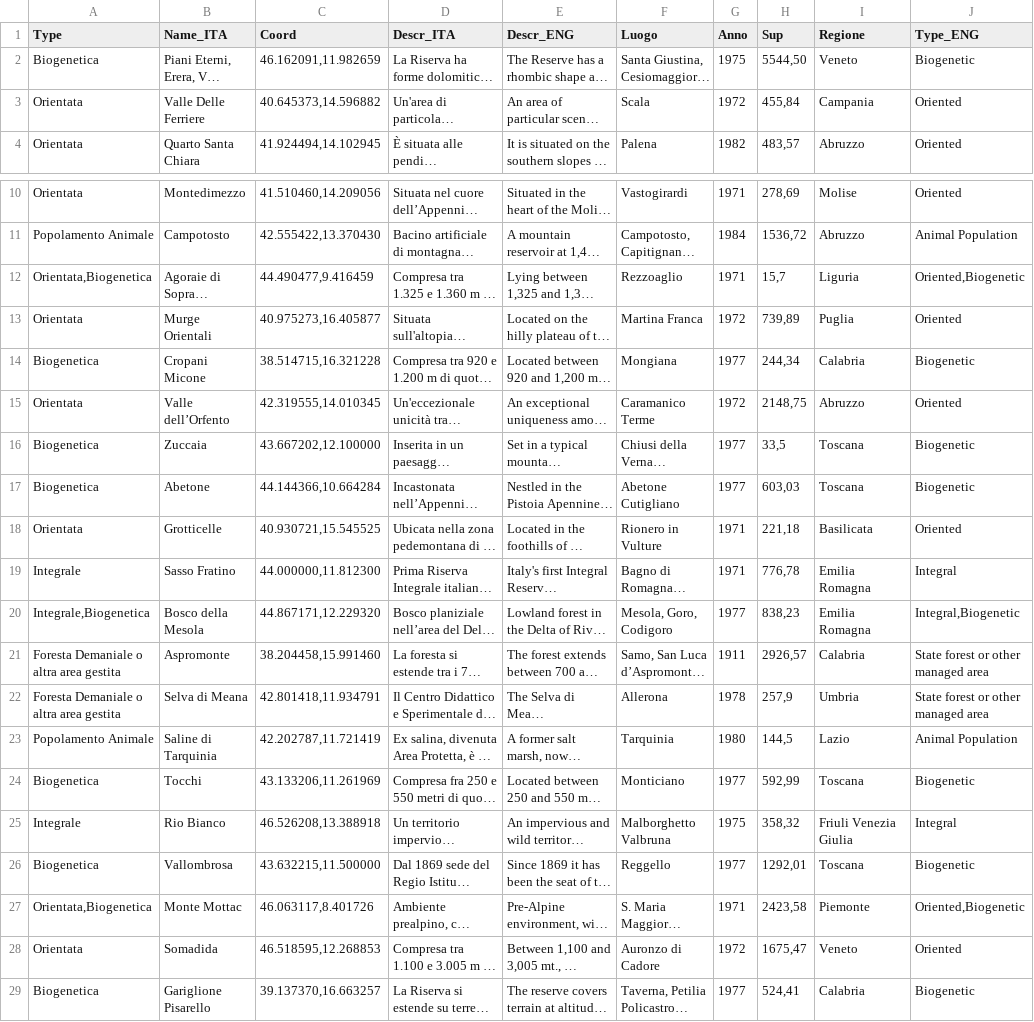
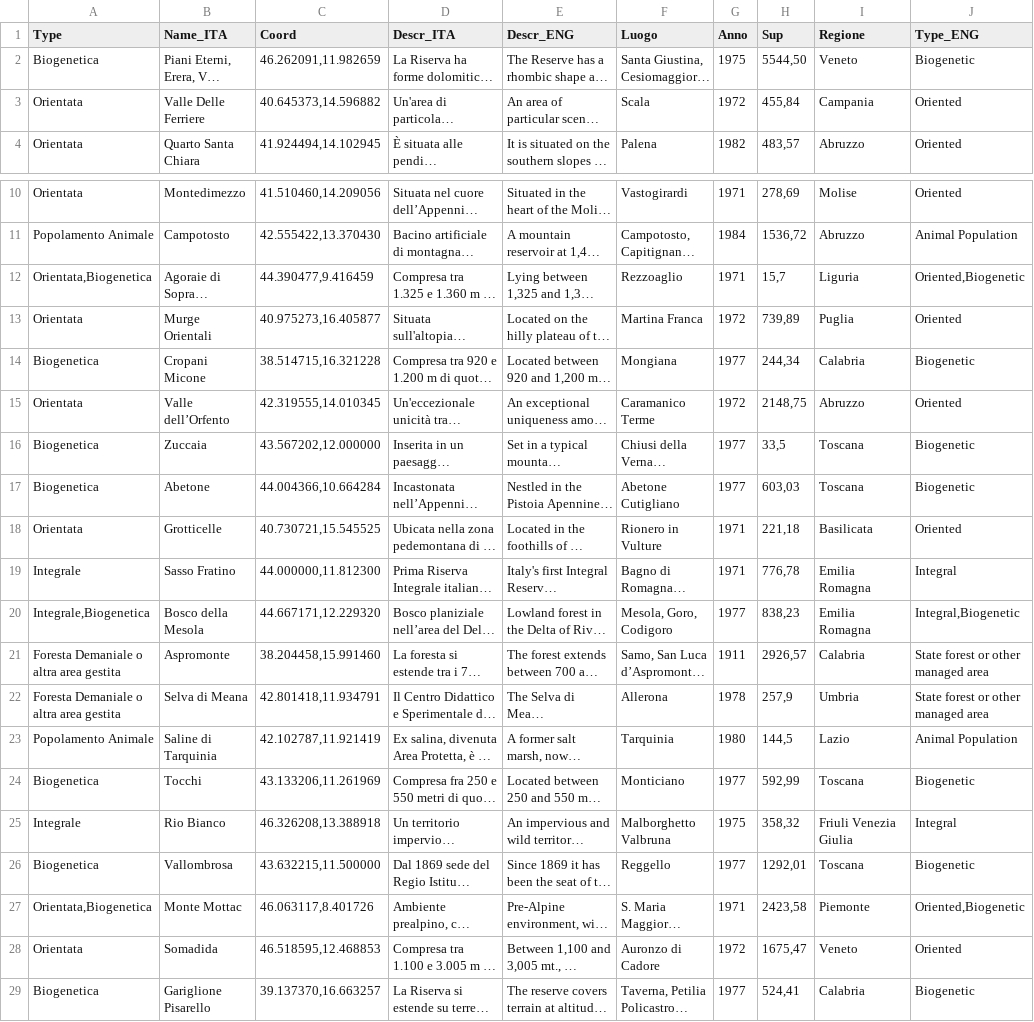
Before and after one commit to fabyspa/NY_interactive, a CSV file: NY_interactive/Assets/Resources/RISERVE01.csv, drawn as a sheet; only a part is shown, gaps mark what is left out; long unchanged cells end in …; the diff names each change by its address in the sheet, - before the commit and + after, or states it on an @@ line.

Commit message:
fix_point

```diff
--- a/NY_interactive/Assets/Resources/RISERVE01.csv
+++ b/NY_interactive/Assets/Resources/RISERVE01.csv
-C2 (Coord): 46.162091,11.982659
+C2 (Coord): 46.262091,11.982659
-C12 (Coord): 44.490477,9.416459
+C12 (Coord): 44.390477,9.416459
-C16 (Coord): 43.667202,12.100000
+C16 (Coord): 43.567202,12.000000
-C17 (Coord): 44.144366,10.664284
+C17 (Coord): 44.004366,10.664284
-C18 (Coord): 40.930721,15.545525
+C18 (Coord): 40.730721,15.545525
-C20 (Coord): 44.867171,12.229320
+C20 (Coord): 44.667171,12.229320
-C23 (Coord): 42.202787,11.721419
+C23 (Coord): 42.102787,11.921419
-C25 (Coord): 46.526208,13.388918
+C25 (Coord): 46.326208,13.388918
-C28 (Coord): 46.518595,12.268853
+C28 (Coord): 46.518595,12.468853
```
